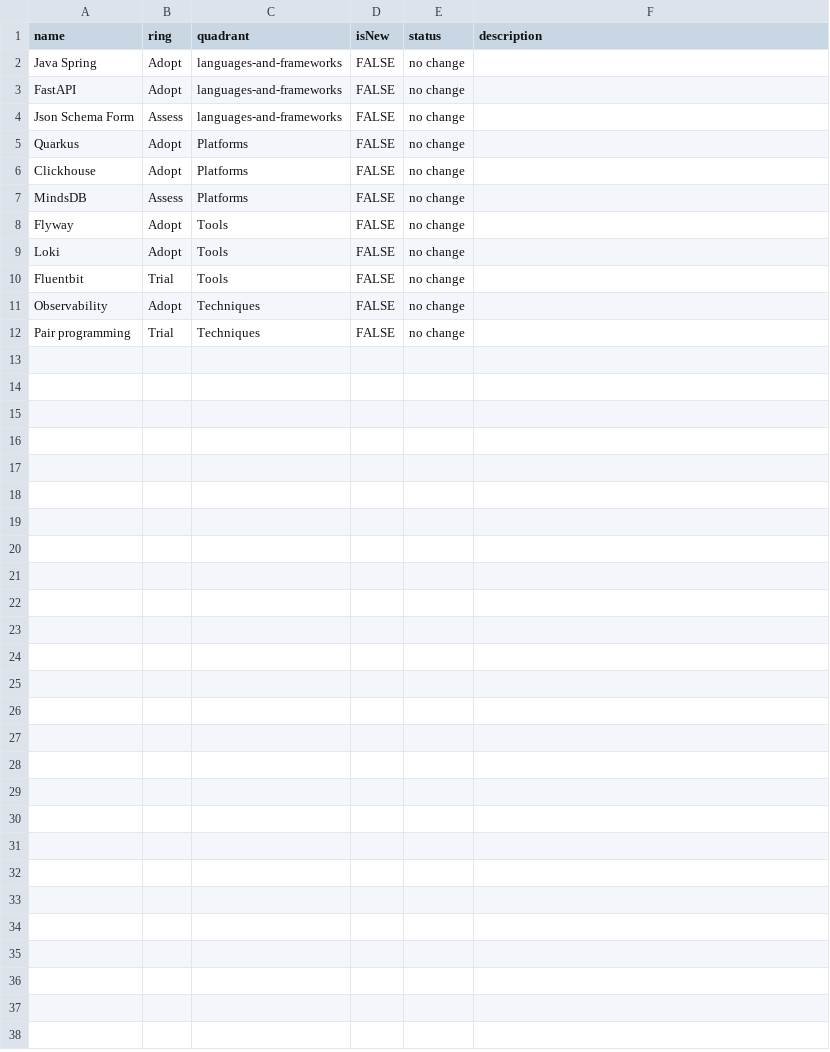
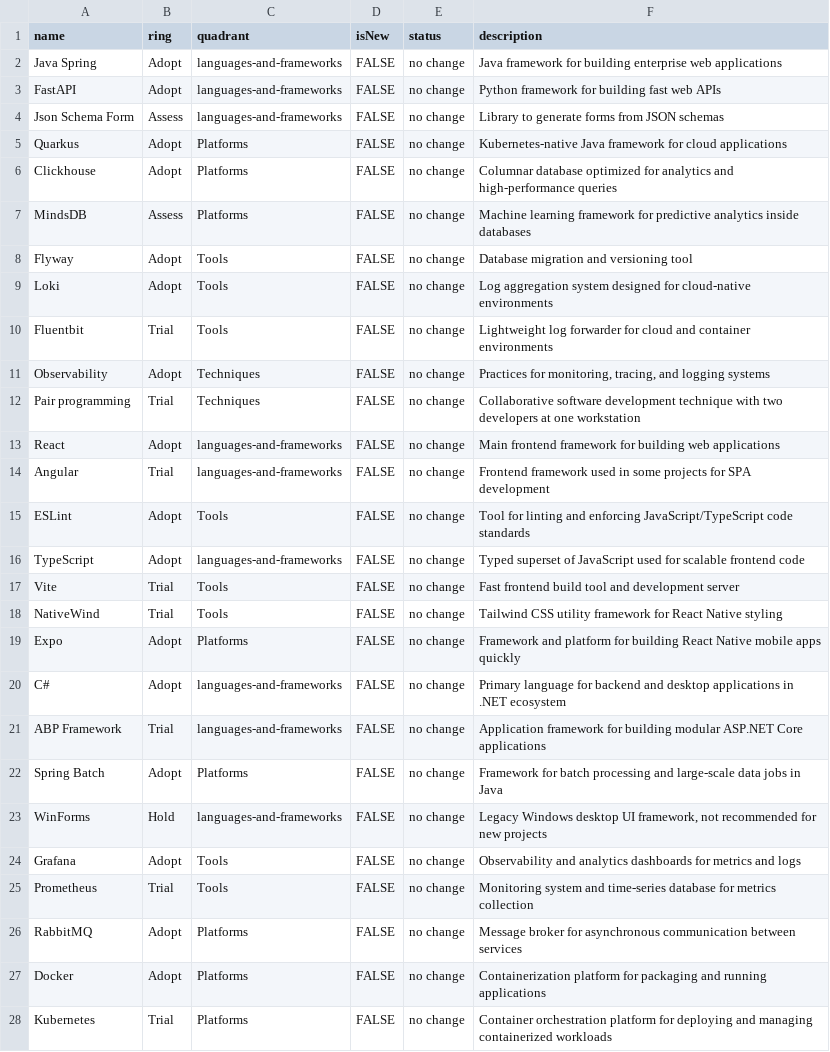
Before and after one commit to SimoneErba/oncode-radar, a CSV file: oncode.csv, drawn as a sheet; only a part is shown; the diff covers the shown part only.

Commit message:
Update oncode.csv

```diff
--- a/oncode.csv
+++ b/oncode.csv
@@ -1,12 +1,28 @@
 name,ring,quadrant,isNew,status,description
-Java Spring,Adopt,languages-and-frameworks,FALSE,no change,""
-FastAPI,Adopt,languages-and-frameworks,FALSE,no change,""
-Json Schema Form,Assess,languages-and-frameworks,FALSE,no change,""
-Quarkus,Adopt,Platforms,FALSE,no change,""
-Clickhouse,Adopt,Platforms,FALSE,no change,""
-MindsDB,Assess,Platforms,FALSE,no change,""
-Flyway,Adopt,Tools,FALSE,no change,""
-Loki,Adopt,Tools,FALSE,no change,""
-Fluentbit,Trial,Tools,FALSE,no change,""
-Observability,Adopt,Techniques,FALSE,no change,""
-Pair programming,Trial,Techniques,FALSE,no change,""
+Java Spring,Adopt,languages-and-frameworks,FALSE,no change,"Java framework for building enterprise web applications"
+FastAPI,Adopt,languages-and-frameworks,FALSE,no change,"Python framework for building fast web APIs"
+Json Schema Form,Assess,languages-and-frameworks,FALSE,no change,"Library to generate forms from JSON schemas"
+Quarkus,Adopt,Platforms,FALSE,no change,"Kubernetes-native Java framework for cloud applications"
+Clickhouse,Adopt,Platforms,FALSE,no change,"Columnar database optimized for analytics and high-performance queries"
+MindsDB,Assess,Platforms,FALSE,no change,"Machine learning framework for predictive analytics inside databases"
+Flyway,Adopt,Tools,FALSE,no change,"Database migration and versioning tool"
+Loki,Adopt,Tools,FALSE,no change,"Log aggregation system designed for cloud-native environments"
+Fluentbit,Trial,Tools,FALSE,no change,"Lightweight log forwarder for cloud and container environments"
+Observability,Adopt,Techniques,FALSE,no change,"Practices for monitoring, tracing, and logging systems"
+Pair programming,Trial,Techniques,FALSE,no change,"Collaborative software development technique with two developers at one workstation"
+React,Adopt,languages-and-frameworks,FALSE,no change,"Main frontend framework for building web applications"
+Angular,Trial,languages-and-frameworks,FALSE,no change,"Frontend framework used in some projects for SPA development"
+ESLint,Adopt,Tools,FALSE,no change,"Tool for linting and enforcing JavaScript/TypeScript code standards"
+TypeScript,Adopt,languages-and-frameworks,FALSE,no change,"Typed superset of JavaScript used for scalable frontend code"
+Vite,Trial,Tools,FALSE,no change,"Fast frontend build tool and development server"
+NativeWind,Trial,Tools,FALSE,no change,"Tailwind CSS utility framework for React Native styling"
+Expo,Adopt,Platforms,FALSE,no change,"Framework and platform for building React Native mobile apps quickly"
+C#,Adopt,languages-and-frameworks,FALSE,no change,"Primary language for backend and desktop applications in .NET ecosystem"
+ABP Framework,Trial,languages-and-frameworks,FALSE,no change,"Application framework for building modular ASP.NET Core applications"
+Spring Batch,Adopt,Platforms,FALSE,no change,"Framework for batch processing and large-scale data jobs in Java"
+WinForms,Hold,languages-and-frameworks,FALSE,no change,"Legacy Windows desktop UI framework, not recommended for new projects"
+Grafana,Adopt,Tools,FALSE,no change,"Observability and analytics dashboards for metrics and logs"
+Prometheus,Trial,Tools,FALSE,no change,"Monitoring system and time-series database for metrics collection"
+RabbitMQ,Adopt,Platforms,FALSE,no change,"Message broker for asynchronous communication between services"
+Docker,Adopt,Platforms,FALSE,no change,"Containerization platform for packaging and running applications"
+Kubernetes,Trial,Platforms,FALSE,no change,"Container orchestration platform for deploying and managing containerized workloads"
```
Also changed, not shown: 6 added rows elsewhere in this file.
